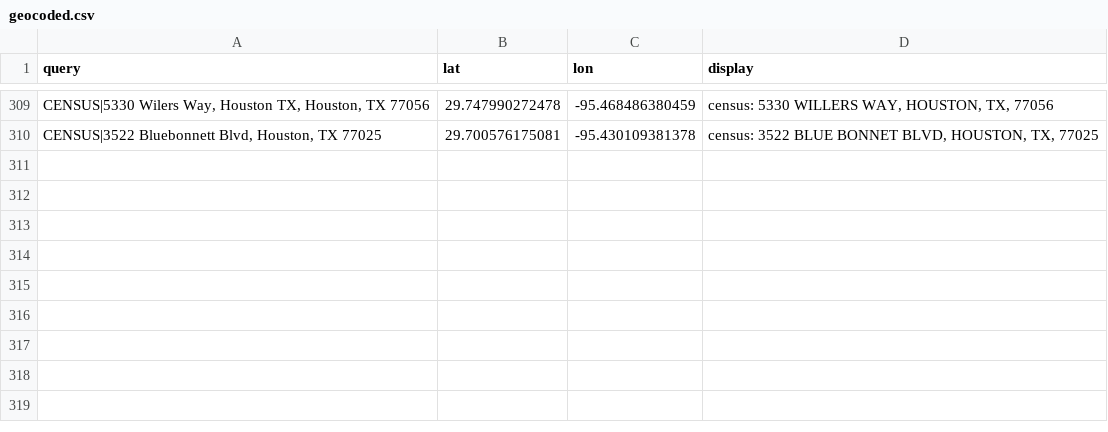
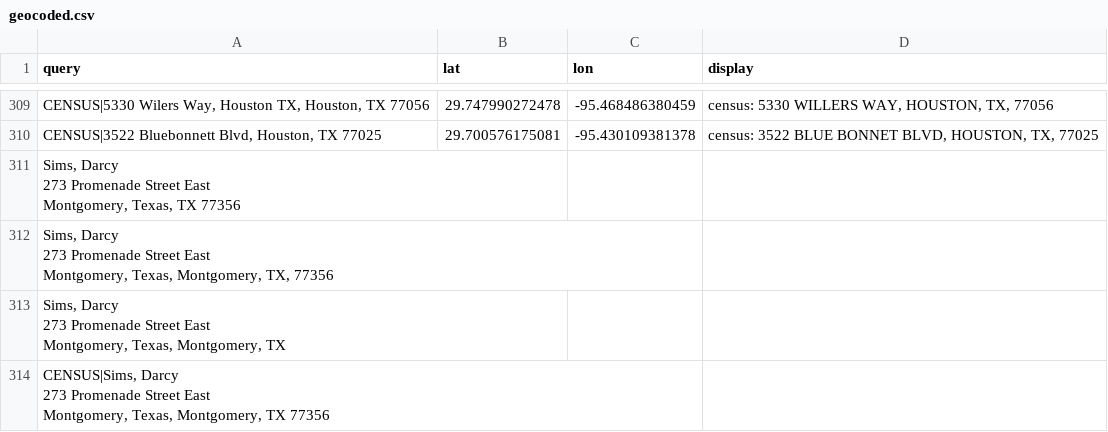
Before and after one commit to itsJice/Leaf-Ledger, a CSV file: scheduler/cache/geocoded.csv, drawn as a sheet; only a part is shown, gaps mark what is left out; ↵ is a line break in a cell; the diff names each change by its address in the sheet, - before the commit and + after, or states it on an @@ line.

```diff
--- a/scheduler/cache/geocoded.csv
+++ b/scheduler/cache/geocoded.csv
+row 311: Sims, Darcy ↵ 273 Promenade Street East ↵ Montgomery, Texas, TX 77356
+row 312: Sims, Darcy ↵ 273 Promenade Street East ↵ Montgomery, Texas, Montgomery, TX, 77356
+row 313: Sims, Darcy ↵ 273 Promenade Street East ↵ Montgomery, Texas, Montgomery, TX
+row 314: CENSUS|Sims, Darcy ↵ 273 Promenade Street East ↵ Montgomery, Texas, Montgomery, TX 77356
```
Also changed, not shown: 13 other files.
